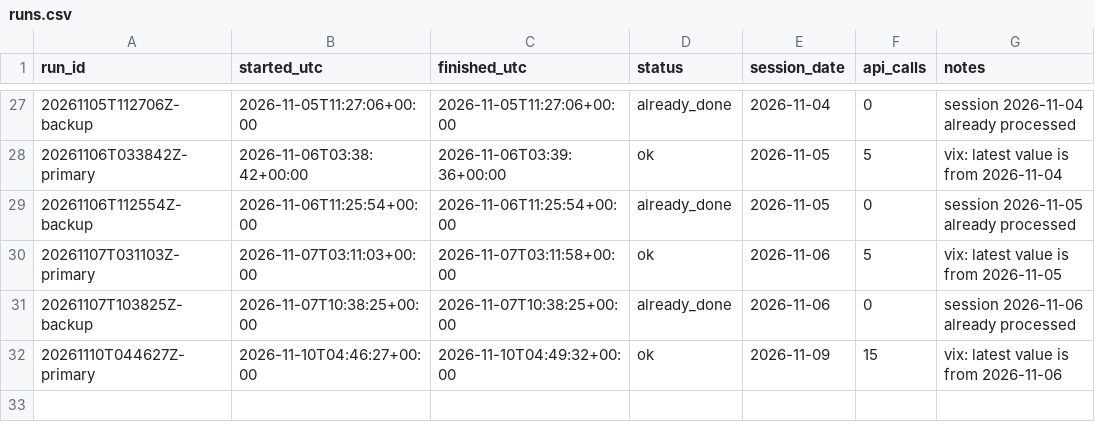
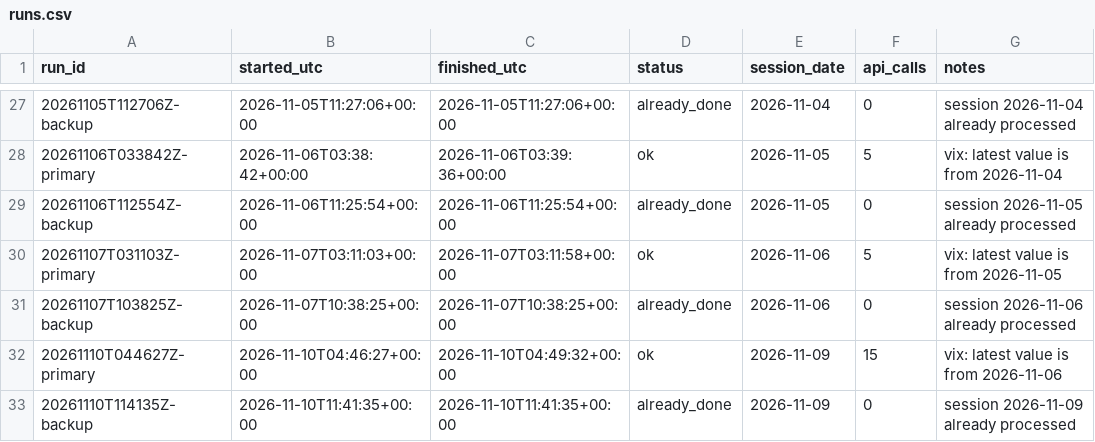
Before and after one commit to renjik1926-dev/Volatility-forecaster, a CSV file: data/runs.csv, drawn as a sheet; only a part is shown, gaps mark what is left out.

```diff
--- a/data/runs.csv
+++ b/data/runs.csv
@@ -32 +32,2 @@ run_id,started_utc,finished_utc,status,session_date,api_calls,notes
 20261110T044627Z-primary,2026-11-10T04:46:27+00:00,2026-11-10T04:49:32+00:00,ok,2026-11-09,15,vix: latest value is from 2026-11-06
+20261110T114135Z-backup,2026-11-10T11:41:35+00:00,2026-11-10T11:41:35+00:00,already_done,2026-11-09,0,session 2026-11-09 already processed
```
